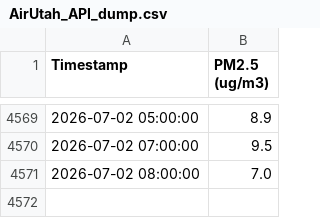
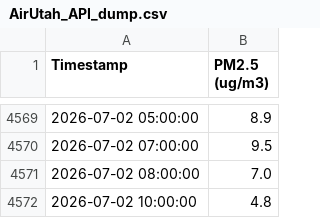
Before and after one commit to DavidGoldwasser/abc-sis, a CSV file: AirUtah_API_dump.csv, drawn as a sheet; only a part is shown, gaps mark what is left out; the diff names each change by its address in the sheet, - before the commit and + after, or states it on an @@ line.

```diff
--- a/AirUtah_API_dump.csv
+++ b/AirUtah_API_dump.csv
+row 4572: 2026-07-02 10:00:00 | 4.8
```
